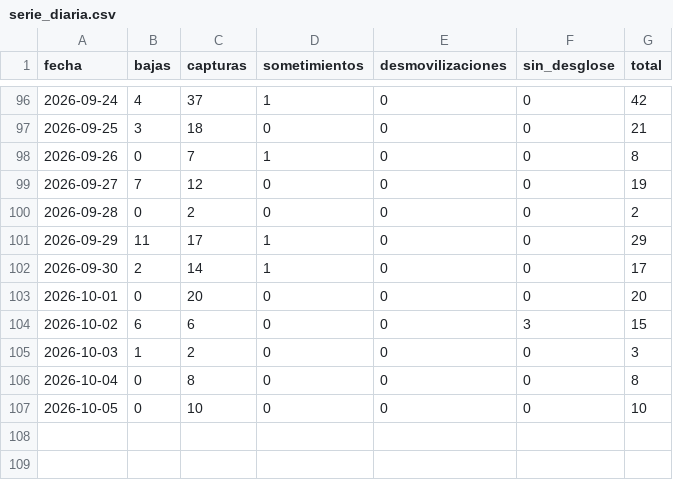
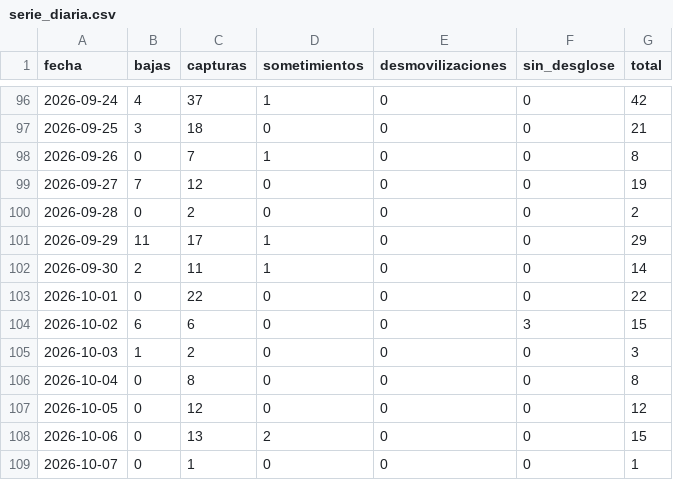
Before and after one commit to partecolombia/partecolombia-datos, a CSV file: data/serie_diaria.csv, drawn as a sheet; only a part is shown, gaps mark what is left out.

```diff
--- a/data/serie_diaria.csv
+++ b/data/serie_diaria.csv
@@ -101,4 +101,4 @@ fecha,bajas,capturas,sometimientos,desmovilizaciones,sin_desglose,total
 2026-09-29,11,17,1,0,0,29
-2026-09-30,2,14,1,0,0,17
-2026-10-01,0,20,0,0,0,20
+2026-09-30,2,11,1,0,0,14
+2026-10-01,0,22,0,0,0,22
 2026-10-02,6,6,0,0,3,15
@@ -106,2 +106,4 @@ fecha,bajas,capturas,sometimientos,desmovilizaciones,sin_desglose,total
 2026-10-04,0,8,0,0,0,8
-2026-10-05,0,10,0,0,0,10
+2026-10-05,0,12,0,0,0,12
+2026-10-06,0,13,2,0,0,15
+2026-10-07,0,1,0,0,0,1
```
Also changed, not shown: data/operaciones.csv, 6 other files.
